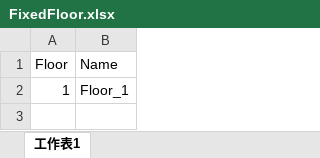
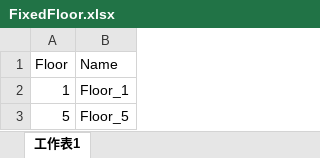
Before and after one commit to a710594/Touhou-Tactics, an Excel workbook: Excel/FixedFloor.xlsx, sheet 工作表1, drawn as a sheet; values as stored, in another font and other column widths than the file's, no borders; the diff names each change by its address in the sheet, - before the commit and + after, or states it on an @@ line.

```diff
--- a/Excel/FixedFloor.xlsx (sheet 工作表1)
+++ b/Excel/FixedFloor.xlsx (sheet 工作表1)
+row 3: 5 | Floor_5
```
Also changed, not shown: Excel/Skill.xlsx, 25 other files.
